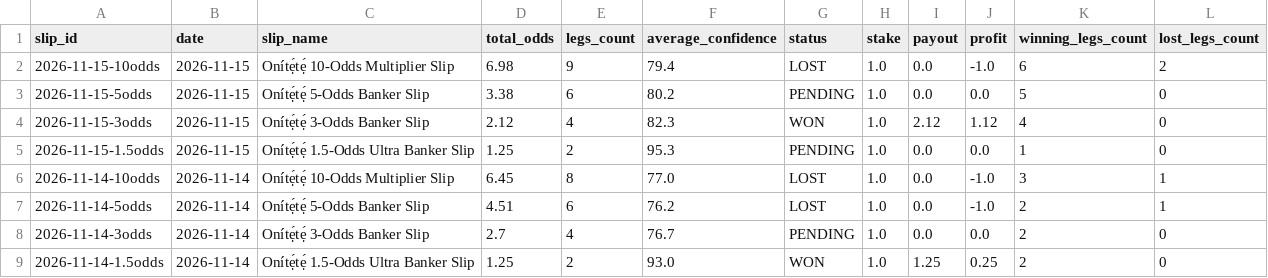
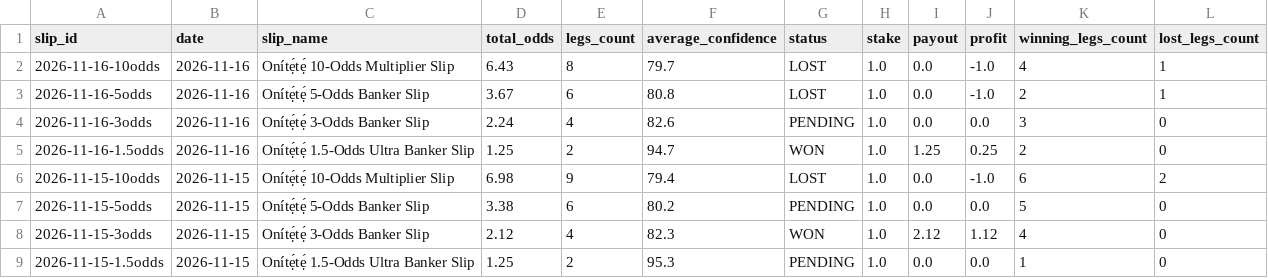
Before and after one commit to ogungbile-hue/statarea-scraper, a CSV file: output/results_ledger.csv, drawn as a sheet; only a part is shown; the shorter side is filled out with more unchanged rows.

```diff
--- a/output/results_ledger.csv
+++ b/output/results_ledger.csv
@@ -1,2 +1,6 @@
 slip_id,date,slip_name,total_odds,legs_count,average_confidence,status,stake,payout,profit,winning_legs_count,lost_legs_count
+2026-11-16-10odds,2026-11-16,Onítẹ́tẹ́ 10-Odds Multiplier Slip,6.43,8,79.7,LOST,1.0,0.0,-1.0,4,1
+2026-11-16-5odds,2026-11-16,Onítẹ́tẹ́ 5-Odds Banker Slip,3.67,6,80.8,LOST,1.0,0.0,-1.0,2,1
+2026-11-16-3odds,2026-11-16,Onítẹ́tẹ́ 3-Odds Banker Slip,2.24,4,82.6,PENDING,1.0,0.0,0.0,3,0
+2026-11-16-1.5odds,2026-11-16,Onítẹ́tẹ́ 1.5-Odds Ultra Banker Slip,1.25,2,94.7,WON,1.0,1.25,0.25,2,0
 2026-11-15-10odds,2026-11-15,Onítẹ́tẹ́ 10-Odds Multiplier Slip,6.98,9,79.4,LOST,1.0,0.0,-1.0,6,2
```
Also changed, not shown: 8 other files.
